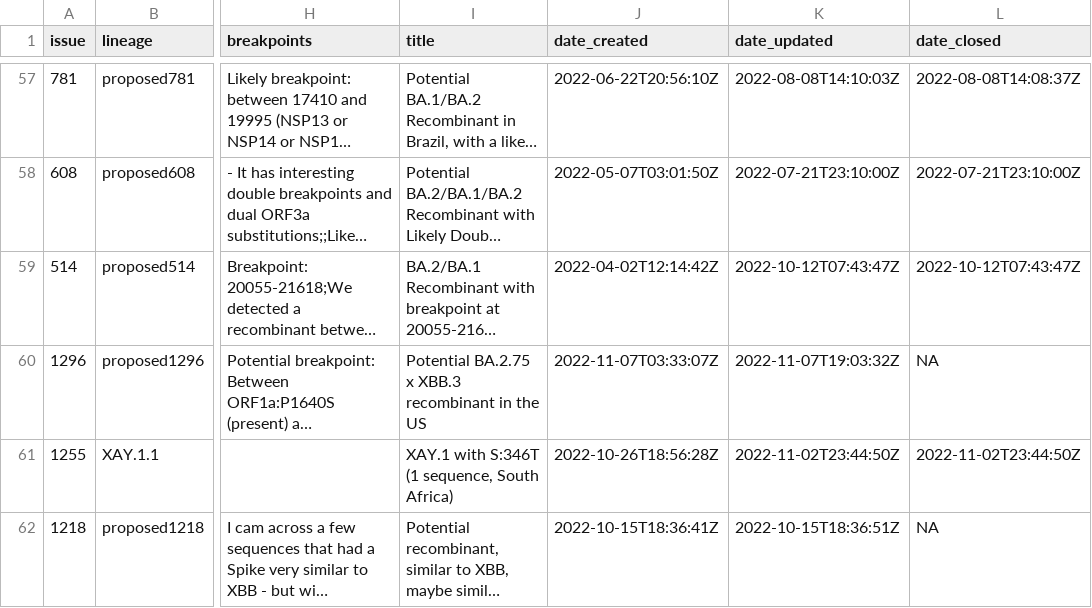
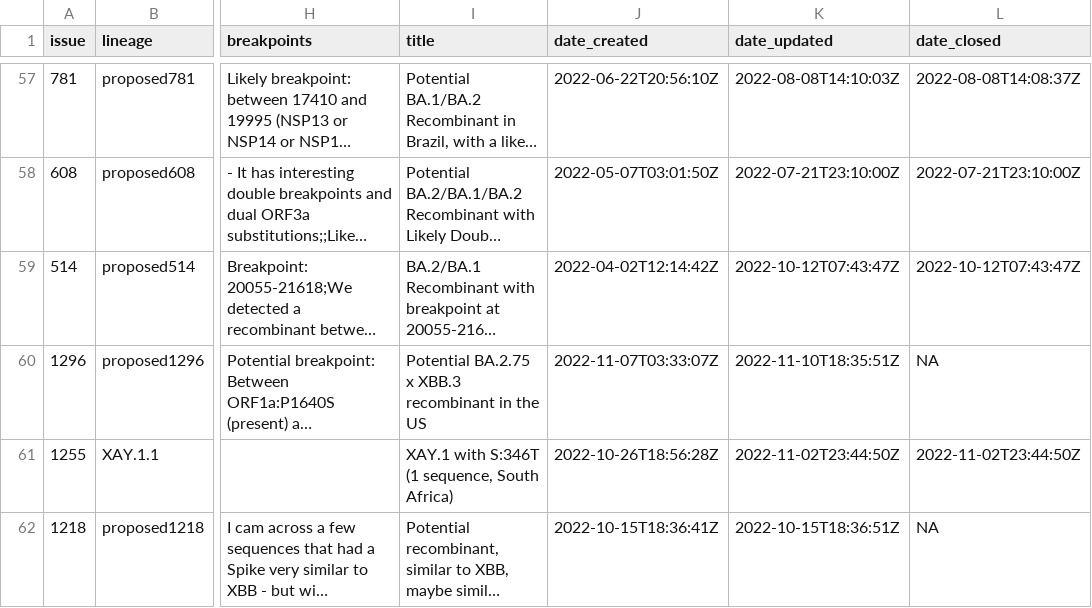
Before and after one commit to ktmeaton/ncov-recombinant, a TSV file: resources/issues.tsv, drawn as a sheet; only a part is shown, gaps mark what is left out; long unchanged cells end in …; the diff names each change by its address in the sheet, - before the commit and + after, or states it on an @@ line.

```diff
--- a/resources/issues.tsv
+++ b/resources/issues.tsv
-K60 (date_updated): 2022-11-07T19:03:32Z
+K60 (date_updated): 2022-11-10T18:35:51Z
```
Also changed, not shown: 5 other files.
